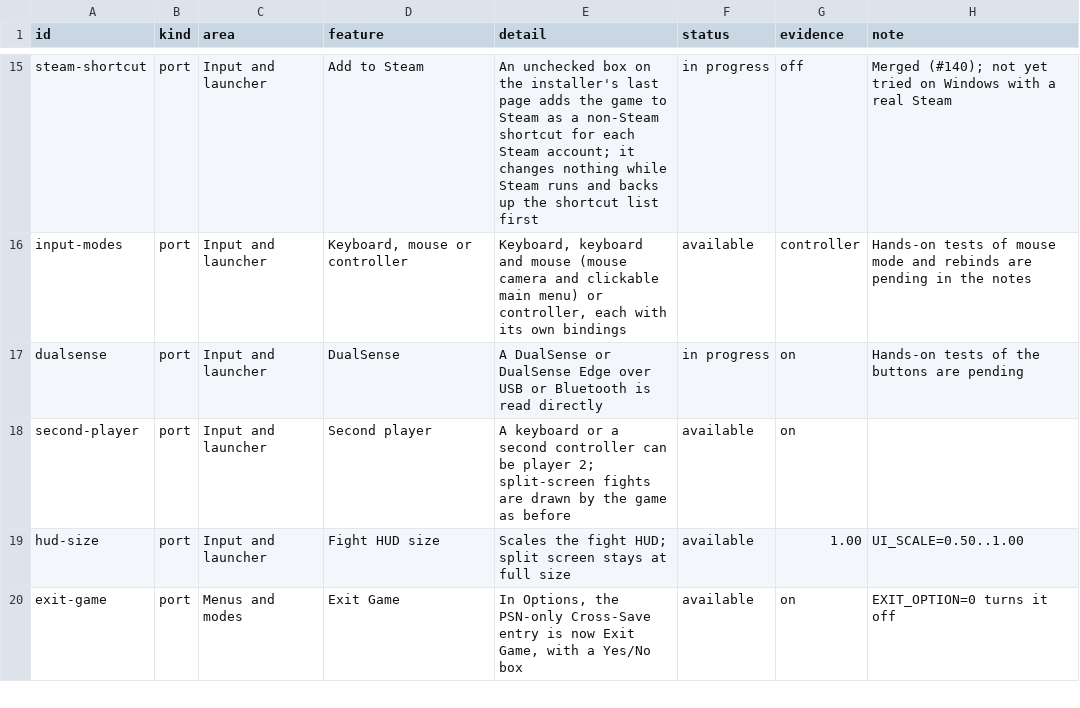
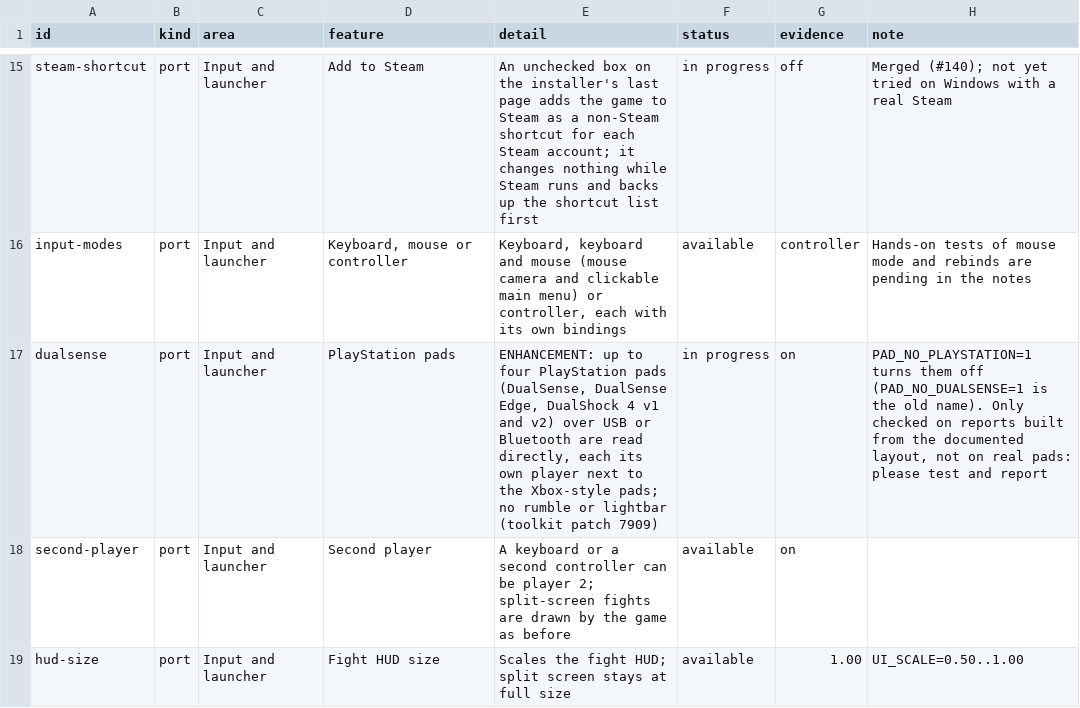
Before and after one commit to Tsamiuy/jsp-vs-ex, a TSV file: docs/features.tsv, drawn as a sheet; only a part is shown, gaps mark what is left out; the shorter side is filled out with more unchanged rows.

Commit message:
PlayStation pads as HID devices: DualSense, DualSense Edge and DualShock 4 (up to four, USB or Bluetooth) next to XInput pads and in the player-order join (patch 7909)

```diff
--- a/docs/features.tsv
+++ b/docs/features.tsv
@@ -16,3 +16,3 @@ steam-shortcut	port	Input and launcher	Add to Steam	An unchecked box on the inst
 input-modes	port	Input and launcher	Keyboard, mouse or controller	Keyboard, keyboard and mouse (mouse camera and clickable main menu) or controller, each with its own bindings	available	controller	Hands-on tests of mouse mode and rebinds are pending in the notes
-dualsense	port	Input and launcher	DualSense	A DualSense or DualSense Edge over USB or Bluetooth is read directly	in progress	on	Hands-on tests of the buttons are pending
+dualsense	port	Input and launcher	PlayStation pads	ENHANCEMENT: up to four PlayStation pads (DualSense, DualSense Edge, DualShock 4 v1 and v2) over USB or Bluetooth are read directly, each its own player next to the Xbox-style pads; no rumble or lightbar (toolkit patch 7909)	in progress	on	PAD_NO_PLAYSTATION=1 turns them off (PAD_NO_DUALSENSE=1 is the old name). Only checked on reports built from the documented layout, not on real pads: please test and report
 second-player	port	Input and launcher	Second player	A keyboard or a second controller can be player 2; split-screen fights are drawn by the game as before	available	on	
```
Also changed, not shown: 8 other files.
